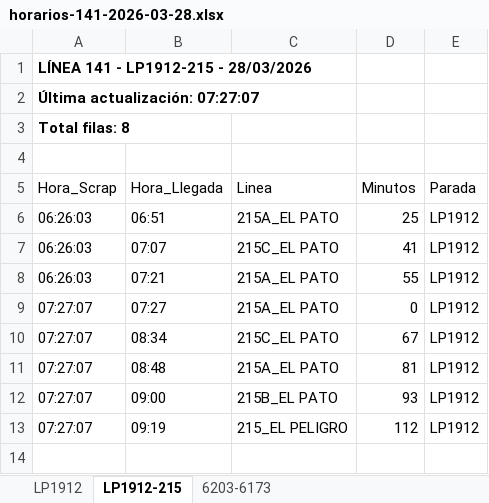
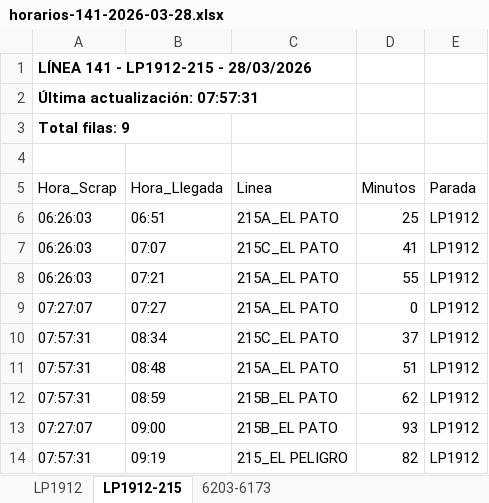
Before and after one commit to palomac00/recolector-cuadradoapp, an Excel workbook: data/horarios-141-2026-03-28.xlsx, sheet LP1912-215, drawn as a sheet; values as stored, in another font and other column widths than the file's, no borders; addresses are those after the commit; the diff names each change by its address in the sheet, - before the commit and + after, or states it on an @@ line.

```diff
--- a/data/horarios-141-2026-03-28.xlsx (sheet LP1912-215)
+++ b/data/horarios-141-2026-03-28.xlsx (sheet LP1912-215)
-A2 (Hora_Scrap): Última actualización: 07:27:07
+A2 (Hora_Scrap): Última actualización: 07:57:31
-A3 (Hora_Scrap): Total filas: 8
+A3 (Hora_Scrap): Total filas: 9
-A10:A11 (Hora_Scrap): 07:27:07
+A10:A11 (Hora_Scrap): 07:57:31
-D10 (Minutos): 67
+D10 (Minutos): 37
-D11 (Minutos): 81
+D11 (Minutos): 51
+row 12: 07:57:31 | 08:59 | 215B_EL PATO | 62 | LP1912
-A14 (Hora_Scrap): 07:27:07
+A14 (Hora_Scrap): 07:57:31
-D14 (Minutos): 112
+D14 (Minutos): 82
```
Also changed, not shown: sheet LP1912, sheet 6203-6173.
